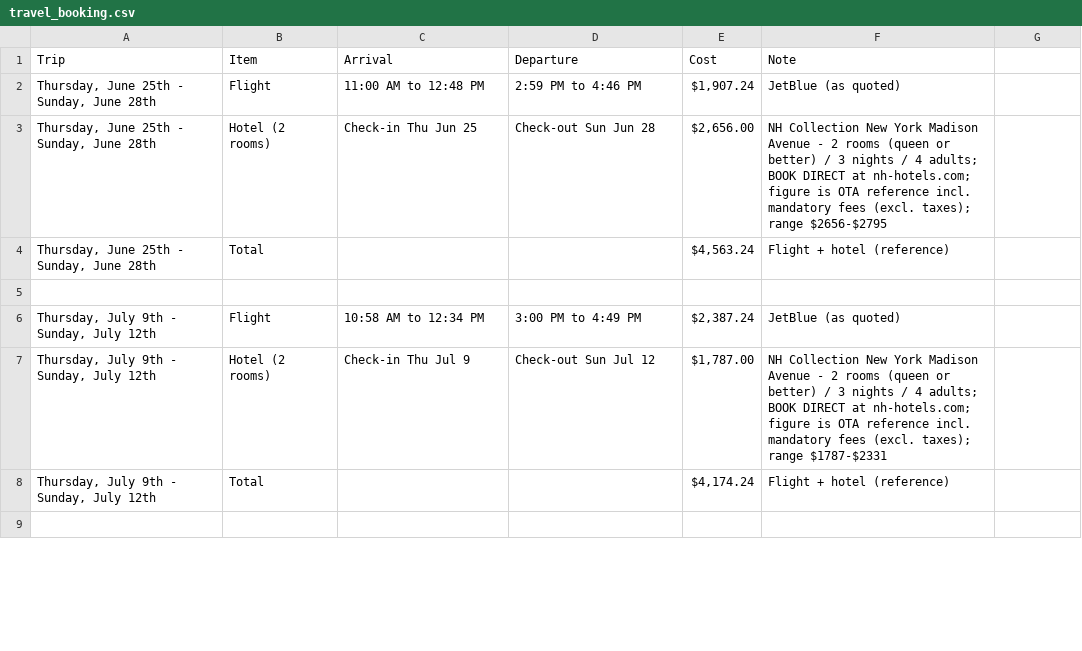
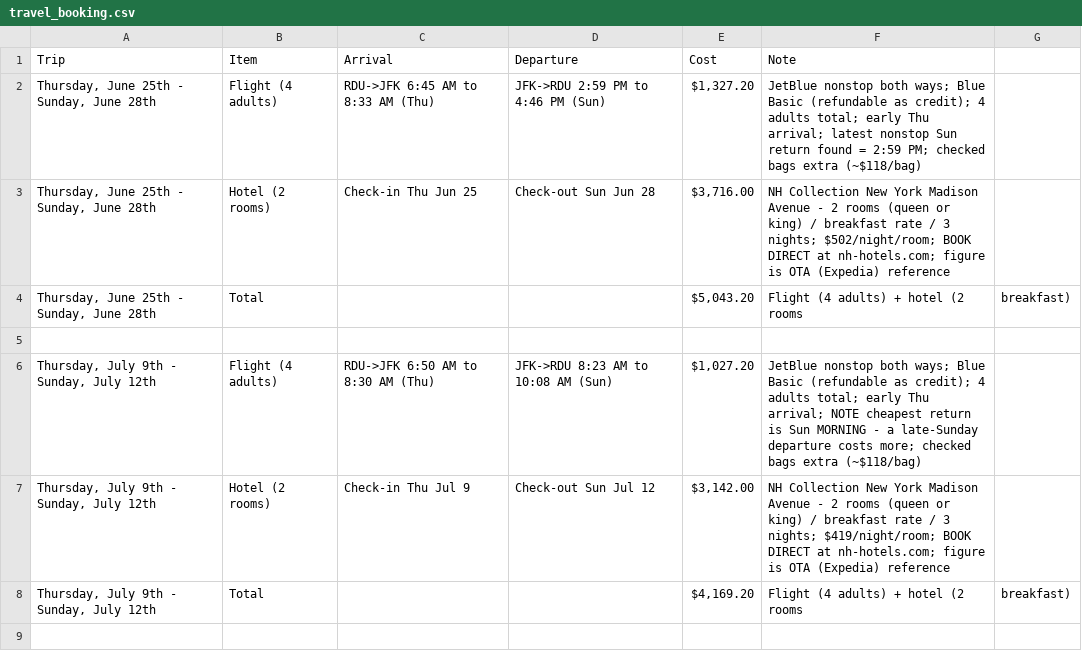
Before and after one commit to jroakes/Google-Data, a CSV file: travel_booking.csv, drawn as a sheet; only a part is shown; the diff covers the shown part only.

```diff
--- a/travel_booking.csv
+++ b/travel_booking.csv
@@ -1,9 +1,9 @@
 Trip,Item,Arrival,Departure,Cost,Note
-"Thursday, June 25th - Sunday, June 28th",Flight,11:00 AM to 12:48 PM,2:59 PM to 4:46 PM,"$1,907.24",JetBlue (as quoted)
-"Thursday, June 25th - Sunday, June 28th",Hotel (2 rooms),Check-in Thu Jun 25,Check-out Sun Jun 28,"$2,656.00",NH Collection New York Madison Avenue - 2 rooms (queen or better) / 3 nights / 4 adults; BOOK DIRECT at nh-hotels.com; figure is OTA reference incl. mandatory fees (excl. taxes); range $2656-$2795
-"Thursday, June 25th - Sunday, June 28th",Total,,,"$4,563.24",Flight + hotel (reference)
+"Thursday, June 25th - Sunday, June 28th",Flight (4 adults),RDU->JFK 6:45 AM to 8:33 AM (Thu),JFK->RDU 2:59 PM to 4:46 PM (Sun),"$1,327.20",JetBlue nonstop both ways; Blue Basic (refundable as credit); 4 adults total; early Thu arrival; latest nonstop Sun return found = 2:59 PM; checked bags extra (~$118/bag)
+"Thursday, June 25th - Sunday, June 28th",Hotel (2 rooms),Check-in Thu Jun 25,Check-out Sun Jun 28,"$3,716.00",NH Collection New York Madison Avenue - 2 rooms (queen or king) / breakfast rate / 3 nights; $502/night/room; BOOK DIRECT at nh-hotels.com; figure is OTA (Expedia) reference
+"Thursday, June 25th - Sunday, June 28th",Total,,,"$5,043.20",Flight (4 adults) + hotel (2 rooms, breakfast)
 ,,,,,
-"Thursday, July 9th - Sunday, July 12th",Flight,10:58 AM to 12:34 PM,3:00 PM to 4:49 PM,"$2,387.24",JetBlue (as quoted)
-"Thursday, July 9th - Sunday, July 12th",Hotel (2 rooms),Check-in Thu Jul 9,Check-out Sun Jul 12,"$1,787.00",NH Collection New York Madison Avenue - 2 rooms (queen or better) / 3 nights / 4 adults; BOOK DIRECT at nh-hotels.com; figure is OTA reference incl. mandatory fees (excl. taxes); range $1787-$2331
-"Thursday, July 9th - Sunday, July 12th",Total,,,"$4,174.24",Flight + hotel (reference)
+"Thursday, July 9th - Sunday, July 12th",Flight (4 adults),RDU->JFK 6:50 AM to 8:30 AM (Thu),JFK->RDU 8:23 AM to 10:08 AM (Sun),"$1,027.20",JetBlue nonstop both ways; Blue Basic (refundable as credit); 4 adults total; early Thu arrival; NOTE cheapest return is Sun MORNING - a late-Sunday departure costs more; checked bags extra (~$118/bag)
+"Thursday, July 9th - Sunday, July 12th",Hotel (2 rooms),Check-in Thu Jul 9,Check-out Sun Jul 12,"$3,142.00",NH Collection New York Madison Avenue - 2 rooms (queen or king) / breakfast rate / 3 nights; $419/night/room; BOOK DIRECT at nh-hotels.com; figure is OTA (Expedia) reference
+"Thursday, July 9th - Sunday, July 12th",Total,,,"$4,169.20",Flight (4 adults) + hotel (2 rooms, breakfast)
 ,,,,,
```
Also changed, not shown: 3 added rows, 1 removed row and 4 edited cells elsewhere in this file, 1 other file.
